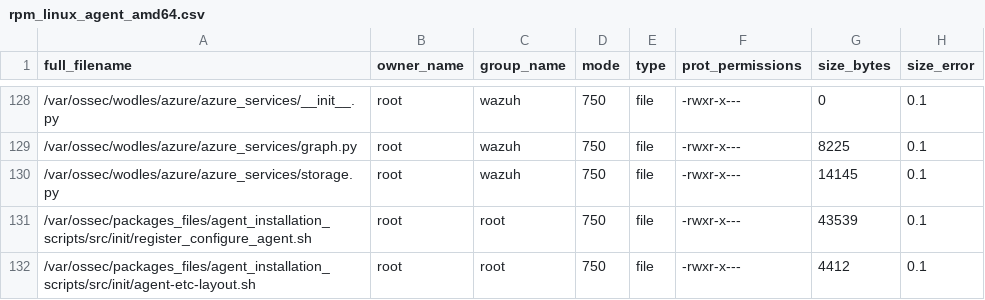
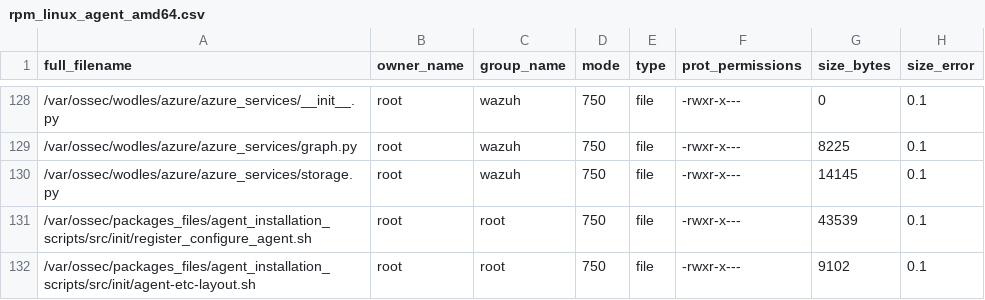
Before and after one commit to em-nutthapol/ref-wazuh, a CSV file: .github/actions/check_files/rpm_linux_agent_amd64.csv, drawn as a sheet; only a part is shown, gaps mark what is left out.

```diff
--- a/.github/actions/check_files/rpm_linux_agent_amd64.csv
+++ b/.github/actions/check_files/rpm_linux_agent_amd64.csv
@@ -131,2 +131,2 @@ full_filename,owner_name,group_name,mode,type,prot_permissions,size_bytes,size_e
 /var/ossec/packages_files/agent_installation_scripts/src/init/register_configure_agent.sh,root,root,750,file,-rwxr-x---,43539,0.1
-/var/ossec/packages_files/agent_installation_scripts/src/init/agent-etc-layout.sh,root,root,750,file,-rwxr-x---,4412,0.1
+/var/ossec/packages_files/agent_installation_scripts/src/init/agent-etc-layout.sh,root,root,750,file,-rwxr-x---,9102,0.1
```
Also changed, not shown: 12 other files.
